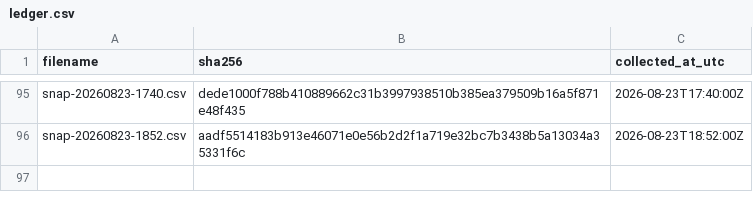
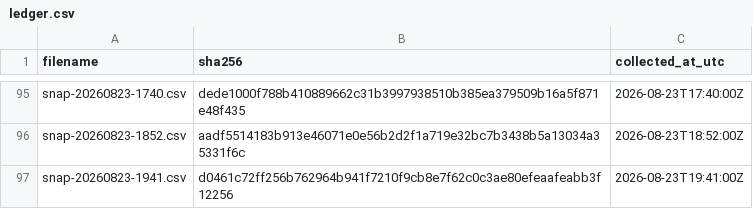
Before and after one commit to twill3c/midashi-sanmenkyo, a CSV file: data/ledger.csv, drawn as a sheet; only a part is shown, gaps mark what is left out.

```diff
--- a/data/ledger.csv
+++ b/data/ledger.csv
@@ -96 +96,2 @@ snap-20260823-1740.csv,dede1000f788b410889662c31b3997938510b385ea379509b16a5f871
 snap-20260823-1852.csv,aadf5514183b913e46071e0e56b2d2f1a719e32bc7b3438b5a13034a35331f6c,2026-08-23T18:52:00Z
+snap-20260823-1941.csv,d0461c72ff256b762964b941f7210f9cb8e7f62c0c3ae80efeaafeabb3f12256,2026-08-23T19:41:00Z
```
Also changed, not shown: data/processed/clusters.csv, data/processed/stats.csv, 5 other files.
